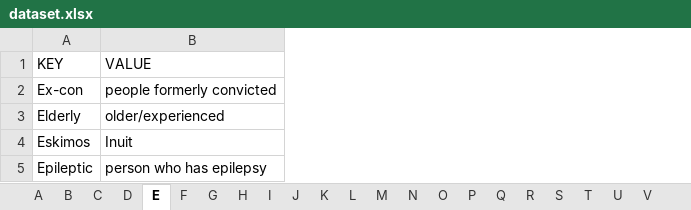
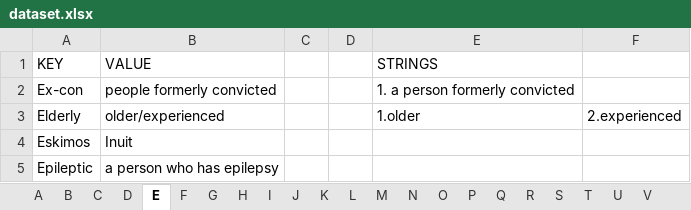
Before and after one commit to gcdeshpande/Inclusive-Language-using-Python, an Excel workbook: dataset.xlsx, sheet E, drawn as a sheet; values as stored, in another font and other column widths than the file's, no borders; the diff names each change by its address in the sheet, - before the commit and + after, or states it on an @@ line.

Commit message:
strings added

```diff
--- a/dataset.xlsx (sheet E)
+++ b/dataset.xlsx (sheet E)
+column C, empty
+column D, empty
+column E (STRINGS), rows 2-3: 1. a person formerly convicted | 1.older
+column F, row 3: 2.experienced
-B5 (VALUE): person who has epilepsy
+B5 (VALUE): a person who has epilepsy
```
Also changed, not shown: sheet F, sheet I, sheet K, sheet C, sheet D, sheet H, 3 more sheets.
